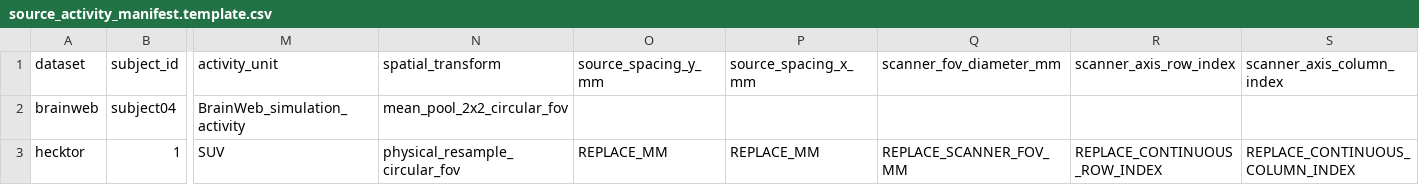
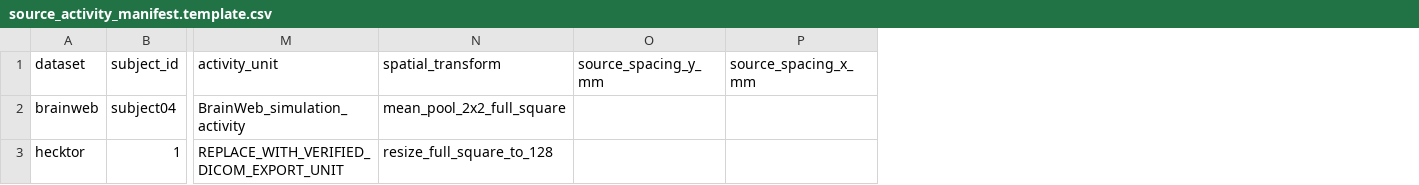
Before and after one commit to DiceLoss/SAM-KEM-VLM, a CSV file: inputs/source_activity_manifest.template.csv, drawn as a sheet; only a part is shown, gaps mark what is left out; the diff names each change by its address in the sheet, - before the commit and + after, or states it on an @@ line.

Commit message:
Use full-square PET projection geometry

```diff
--- a/inputs/source_activity_manifest.template.csv
+++ b/inputs/source_activity_manifest.template.csv
-column Q (scanner_fov_diameter_mm), row 3: REPLACE_SCANNER_FOV_MM
-column R (scanner_axis_row_index), row 3: REPLACE_CONTINUOUS_ROW_INDEX
-column S (scanner_axis_column_index), row 3: REPLACE_CONTINUOUS_COLUMN_INDEX
-N2 (spatial_transform): mean_pool_2x2_circular_fov
+N2 (spatial_transform): mean_pool_2x2_full_square
-M3 (activity_unit): SUV
+M3 (activity_unit): REPLACE_WITH_VERIFIED_DICOM_EXPORT_UNIT
-N3 (spatial_transform): physical_resample_circular_fov
+N3 (spatial_transform): resize_full_square_to_128
-O3 (source_spacing_y_mm): REPLACE_MM
+O3 (source_spacing_y_mm): (empty)
-P3 (source_spacing_x_mm): REPLACE_MM
+P3 (source_spacing_x_mm): (empty)
```
Also changed, not shown: 35 other files.
